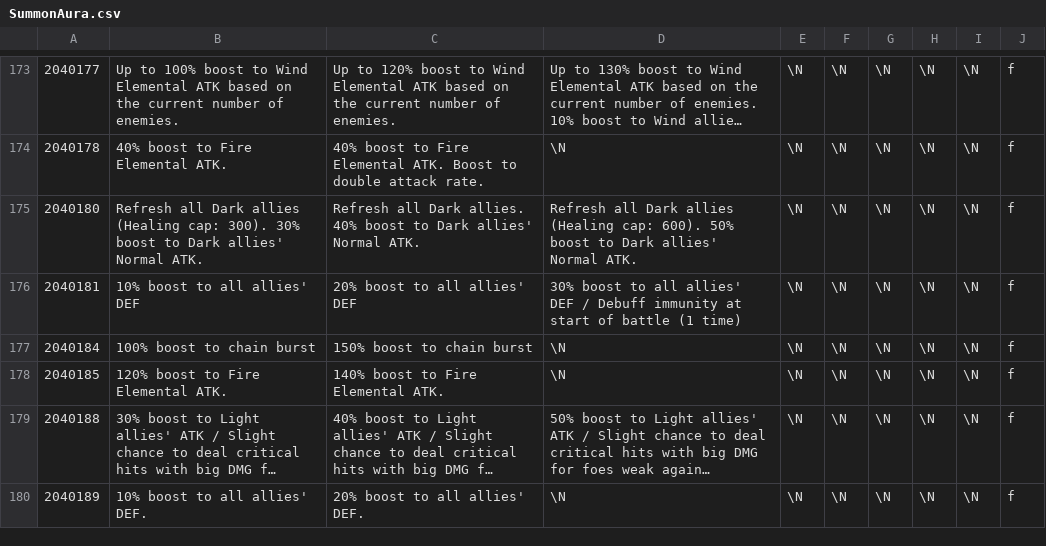
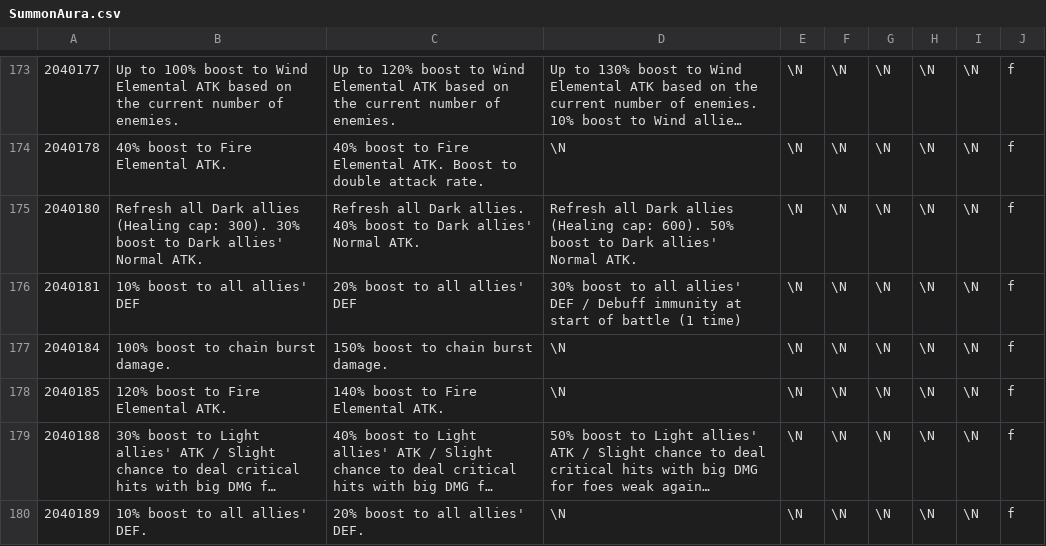
Before and after one commit to Minimalist3/GranblueParty, a CSV file: WikiParser/db/SummonAura.csv, drawn as a sheet; only a part is shown, gaps mark what is left out; long unchanged cells end in …; the diff covers the shown part only.

```diff
--- a/WikiParser/db/SummonAura.csv
+++ b/WikiParser/db/SummonAura.csv
@@ -176,3 +176,3 @@
 2040181	10% boost to all allies' DEF	20% boost to all allies' DEF	30% boost to all allies' DEF / Debuff immunity at start of battle (1 time)	\N	\N	\N	\N	\N	f
-2040184	100% boost to chain burst	150% boost to chain burst	\N	\N	\N	\N	\N	\N	f
+2040184	100% boost to chain burst damage.	150% boost to chain burst damage.	\N	\N	\N	\N	\N	\N	f
 2040185	120% boost to Fire Elemental ATK.	140% boost to Fire Elemental ATK.	\N	\N	\N	\N	\N	\N	f
```
Also changed, not shown: 5 added rows and 15 edited cells elsewhere in this file, WikiParser/db/Character.csv, WikiParser/db/CharacterOugi.csv, 35 other files.
